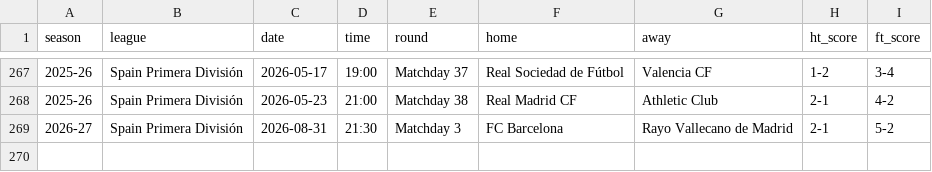
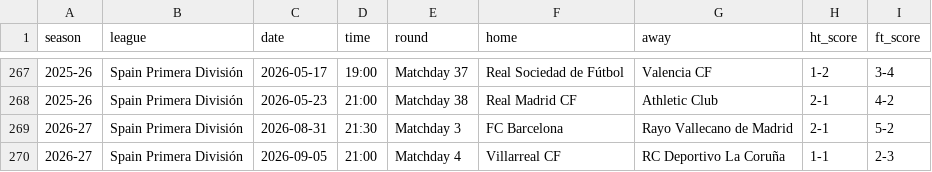
Before and after one commit to zisinyoro-byte/BH_Dash, a CSV file: csv/es.1_btts_both_halves.csv, drawn as a sheet; only a part is shown, gaps mark what is left out.

```diff
--- a/csv/es.1_btts_both_halves.csv
+++ b/csv/es.1_btts_both_halves.csv
@@ -269 +269,2 @@
 2026-27,Spain Primera División,2026-08-31,21:30,Matchday 3,FC Barcelona,Rayo Vallecano de Madrid,2-1,5-2
+2026-27,Spain Primera División,2026-09-05,21:00,Matchday 4,Villarreal CF,RC Deportivo La Coruña,1-1,2-3
```
Also changed, not shown: csv/_summary.csv, csv/de.1_btts_both_halves.csv, 4 other files.
